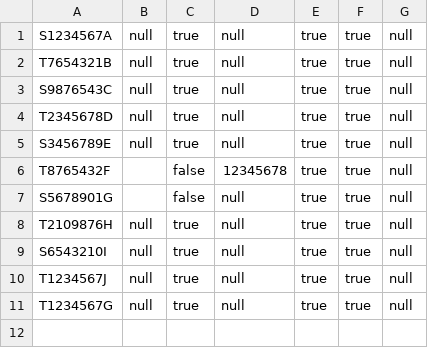
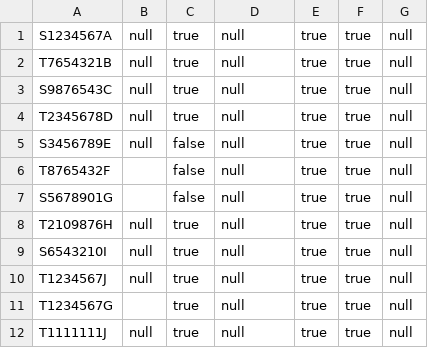
Before and after one commit to wantonmeeman/SC2002, a CSV file: Data/SearchSettingList.csv, drawn as a sheet.

```diff
--- a/Data/SearchSettingList.csv
+++ b/Data/SearchSettingList.csv
@@ -4,4 +4,4 @@ S9876543C,null,true,null,true,true,null
 T2345678D,null,true,null,true,true,null
-S3456789E,null,true,null,true,true,null
-T8765432F,,false,12345678,true,true,null
+S3456789E,null,false,null,true,true,null
+T8765432F,,false,null,true,true,null
 S5678901G,,false,null,true,true,null
@@ -10,2 +10,3 @@ S6543210I,null,true,null,true,true,null
 T1234567J,null,true,null,true,true,null
-T1234567G,null,true,null,true,true,null
+T1234567G,,true,null,true,true,null
+T1111111J,null,true,null,true,true,null
```
Also changed, not shown: 38 other files.
